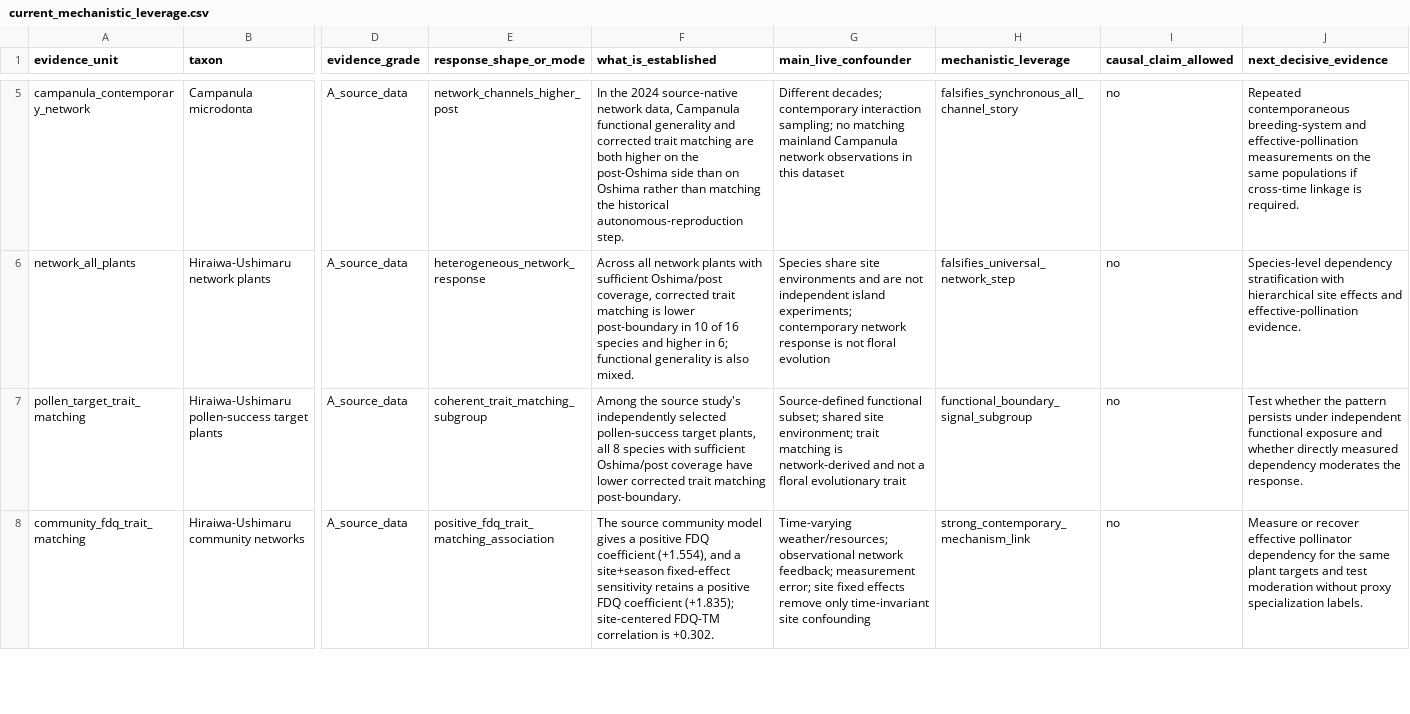
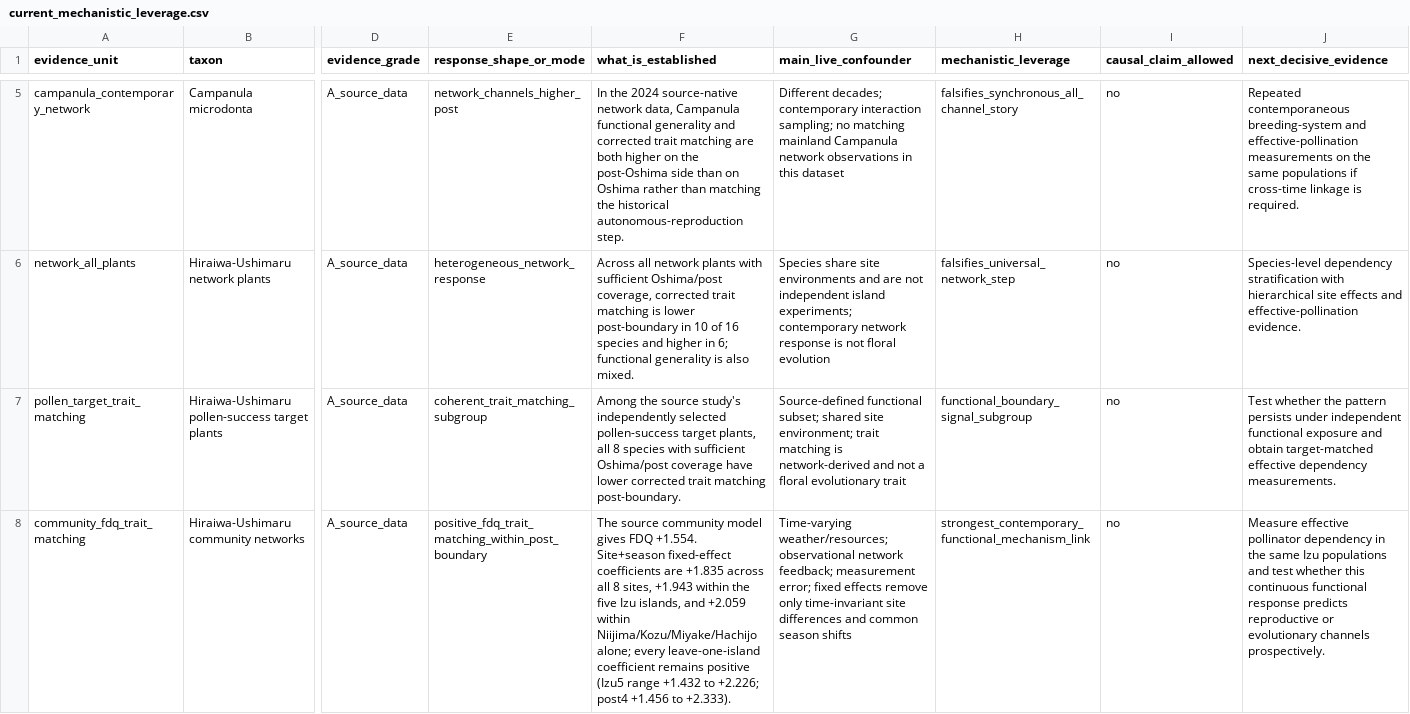
Before and after one commit to zuizui0223/izu-core, a CSV file: data/predictive_meta/current_mechanistic_leverage.csv, drawn as a sheet; only a part is shown, gaps mark what is left out; the diff covers the shown part only; the diff names each change by its address in the sheet, - before the commit and + after, or states it on an @@ line.

Commit message:
Strengthen continuous FDQ mechanism evidence within Izu

```diff
--- a/data/predictive_meta/current_mechanistic_leverage.csv
+++ b/data/predictive_meta/current_mechanistic_leverage.csv
-J7 (next_decisive_evidence): …exposure and whether directly measured dependency moderates the response.
+J7 (next_decisive_evidence): …exposure and obtain target-matched effective dependency measurements.
-E8 (response_shape_or_mode): positive_fdq_trait_matching_association
+E8 (response_shape_or_mode): positive_fdq_trait_matching_within_post_boundary
-F8 (what_is_established): …model gives a positive FDQ coefficient (+1.554), and a site+season fixed-effect sensitivity retains a positive FDQ coefficient (+1.835); site-centered FDQ-TM correlation is +0.302.
+F8 (what_is_established): …model gives FDQ +1.554. Site+season fixed-effect coefficients are +1.835 across all 8 sites, +1.943 within the five Izu islands, and +2.059 within Niijima/Kozu/Miyake/Hachijo alone; every leave-one-island coefficient remains positive (Izu5 range +1.432 to +2.226; post4 +1.456 to +2.333).
-G8 (main_live_confounder): …measurement error; site fixed effects remove only time-invariant site confounding
+G8 (main_live_confounder): …measurement error; fixed effects remove only time-invariant site differences and common season shifts
-H8 (mechanistic_leverage): strong_contemporary_mechanism_link
+H8 (mechanistic_leverage): strongest_contemporary_functional_mechanism_link
-J8 (next_decisive_evidence): Measure or recover effective pollinator dependency for the same plant targets and test moderation without proxy specialization labels.
+J8 (next_decisive_evidence): Measure effective pollinator dependency in the same Izu populations and test whether this continuous functional response predicts reproductive or evolutionary channels prospectively.
```
Also changed, not shown: 2 edited cells elsewhere in this file.
